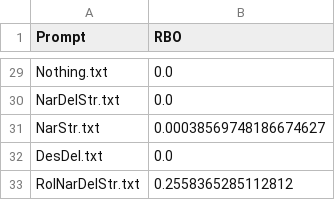
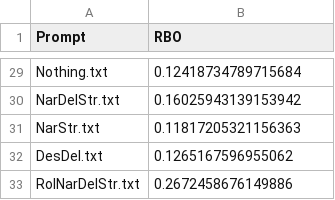
Before and after one commit to PabloLandro/TFG-Info, a CSV file: stats/run_evals/runs_features_v1_101/rbo_results.csv, drawn as a sheet; only a part is shown, gaps mark what is left out; the diff covers the shown part only; the diff names each change by its address in the sheet, - before the commit and + after, or states it on an @@ line.

```diff
--- a/stats/run_evals/runs_features_v1_101/rbo_results.csv
+++ b/stats/run_evals/runs_features_v1_101/rbo_results.csv
-B29 (RBO): 0.0
+B29 (RBO): 0.12418734789715684
-B30 (RBO): 0.0
+B30 (RBO): 0.16025943139153942
-B31 (RBO): 0.00038569748186674627
+B31 (RBO): 0.11817205321156363
-B32 (RBO): 0.0
+B32 (RBO): 0.1265167596955062
-B33 (RBO): 0.2558365285112812
+B33 (RBO): 0.2672458676149886
```
Also changed, not shown: 27 edited cells elsewhere in this file, 2 other files.
